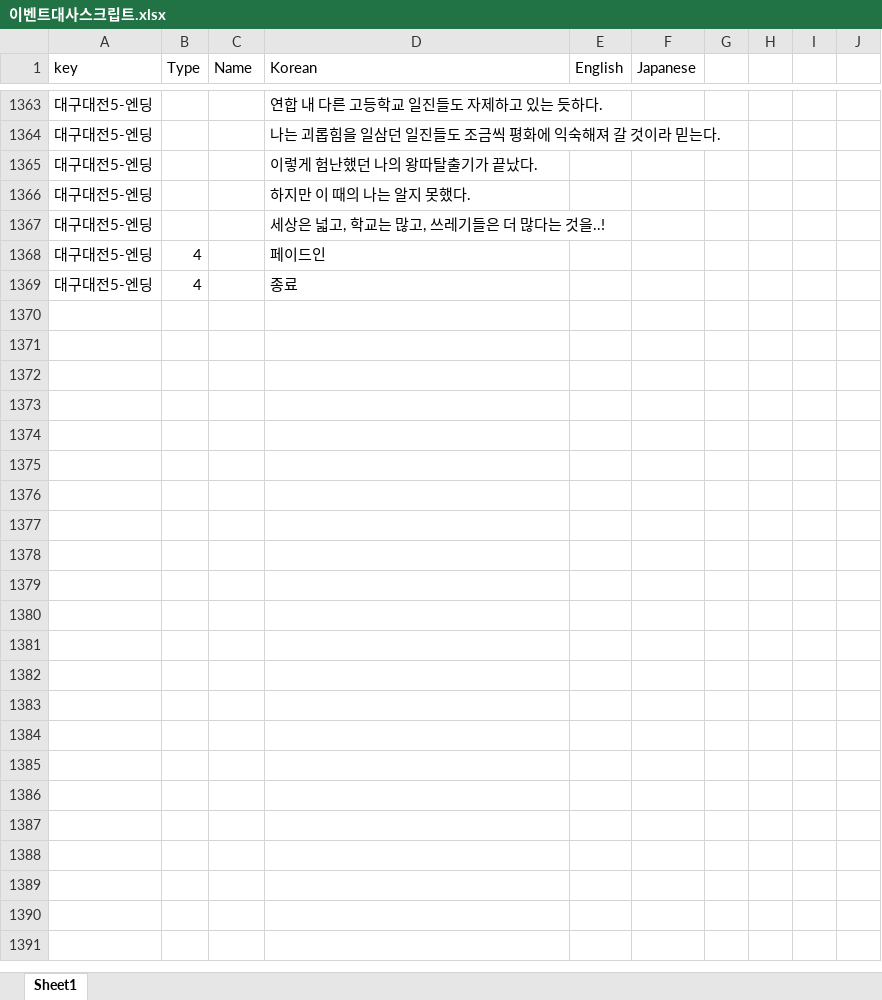
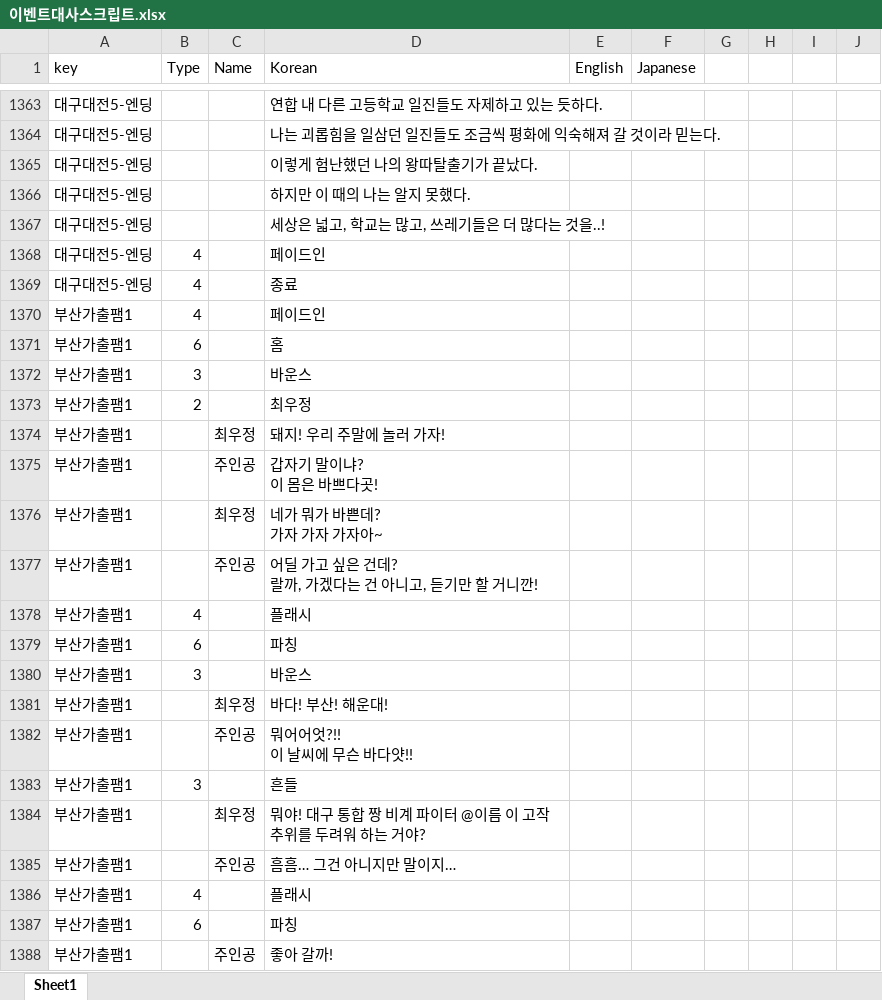
Before and after one commit to gtrash12/nerdgame, an Excel workbook: 이벤트대사스크립트.xlsx, sheet Sheet1, drawn as a sheet; only a part is shown, gaps mark what is left out; values as stored, in another font and other column widths than the file's, no borders; table styles not drawn; ↵ is a line break in a cell; the diff covers the shown part only; the diff names each change by its address in the sheet, - before the commit and + after, or states it on an @@ line.

Commit message:
부산가출팸1

```diff
--- a/이벤트대사스크립트.xlsx (sheet Sheet1)
+++ b/이벤트대사스크립트.xlsx (sheet Sheet1)
+row 1370: 부산가출팸1 | 4 |  | 페이드인
+row 1371: 부산가출팸1 | 6 |  | 홈
+row 1372: 부산가출팸1 | 3 |  | 바운스
+row 1373: 부산가출팸1 | 2 |  | 최우정
+row 1374: 부산가출팸1 |  | 최우정 | 돼지! 우리 주말에 놀러 가자!
+row 1375: 부산가출팸1 |  | 주인공 | 갑자기 말이냐? ↵ 이 몸은 바쁘다곳!
+row 1376: 부산가출팸1 |  | 최우정 | 네가 뭐가 바쁜데? ↵ 가자 가자 가자아~
+row 1377: 부산가출팸1 |  | 주인공 | 어딜 가고 싶은 건데? ↵ 랄까, 가겠다는 건 아니고, 듣기만 할 거니깐!
+row 1378: 부산가출팸1 | 4 |  | 플래시
+row 1379: 부산가출팸1 | 6 |  | 파칭
+row 1380: 부산가출팸1 | 3 |  | 바운스
+row 1381: 부산가출팸1 |  | 최우정 | 바다! 부산! 해운대!
+row 1382: 부산가출팸1 |  | 주인공 | 뭐어어엇?!! ↵ 이 날씨에 무슨 바다얏!!
+row 1383: 부산가출팸1 | 3 |  | 흔들
+row 1384: 부산가출팸1 |  | 최우정 | 뭐야! 대구 통합 짱 비계 파이터 @이름 이 고작 추위를 두려워 하는 거야?
+row 1385: 부산가출팸1 |  | 주인공 | 흠흠… 그건 아니지만 말이지…
+row 1386: 부산가출팸1 | 4 |  | 플래시
+row 1387: 부산가출팸1 | 6 |  | 파칭
+row 1388: 부산가출팸1 |  | 주인공 | 좋아 갈까!
```
Also changed, not shown: 108 added rows elsewhere in this sheet.
